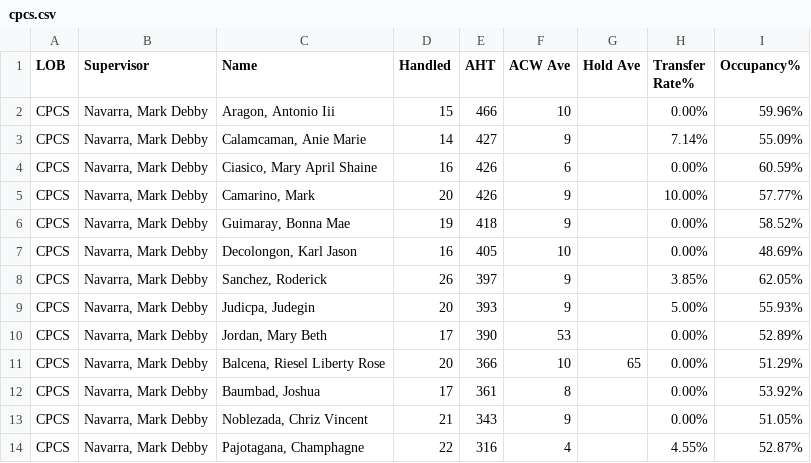
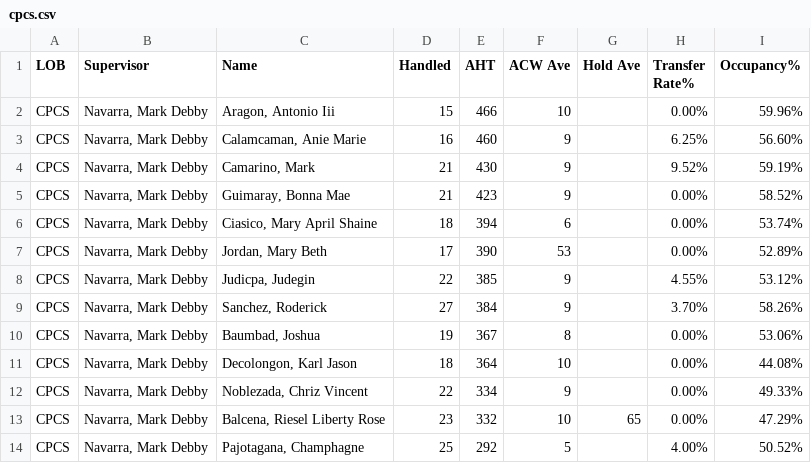
Before and after one commit to mosaicphl/caremoreproviderAHT, a CSV file: cpcs.csv, drawn as a sheet; only a part is shown; the diff covers the shown part only.

```diff
--- a/cpcs.csv
+++ b/cpcs.csv
@@ -2,13 +2,13 @@
 CPCS,"Navarra, Mark Debby","Aragon, Antonio Iii",15,466,10,,0.00%,59.96%
-CPCS,"Navarra, Mark Debby","Calamcaman, Anie Marie",14,427,9,,7.14%,55.09%
-CPCS,"Navarra, Mark Debby","Ciasico, Mary April Shaine",16,426,6,,0.00%,60.59%
-CPCS,"Navarra, Mark Debby","Camarino, Mark",20,426,9,,10.00%,57.77%
-CPCS,"Navarra, Mark Debby","Guimaray, Bonna Mae",19,418,9,,0.00%,58.52%
-CPCS,"Navarra, Mark Debby","Decolongon, Karl Jason",16,405,10,,0.00%,48.69%
-CPCS,"Navarra, Mark Debby","Sanchez, Roderick",26,397,9,,3.85%,62.05%
-CPCS,"Navarra, Mark Debby","Judicpa, Judegin",20,393,9,,5.00%,55.93%
+CPCS,"Navarra, Mark Debby","Calamcaman, Anie Marie",16,460,9,,6.25%,56.60%
+CPCS,"Navarra, Mark Debby","Camarino, Mark",21,430,9,,9.52%,59.19%
+CPCS,"Navarra, Mark Debby","Guimaray, Bonna Mae",21,423,9,,0.00%,58.52%
+CPCS,"Navarra, Mark Debby","Ciasico, Mary April Shaine",18,394,6,,0.00%,53.74%
 CPCS,"Navarra, Mark Debby","Jordan, Mary Beth",17,390,53,,0.00%,52.89%
-CPCS,"Navarra, Mark Debby","Balcena, Riesel Liberty Rose",20,366,10,65,0.00%,51.29%
-CPCS,"Navarra, Mark Debby","Baumbad, Joshua",17,361,8,,0.00%,53.92%
-CPCS,"Navarra, Mark Debby","Noblezada, Chriz Vincent",21,343,9,,0.00%,51.05%
-CPCS,"Navarra, Mark Debby","Pajotagana, Champhagne",22,316,4,,4.55%,52.87%
+CPCS,"Navarra, Mark Debby","Judicpa, Judegin",22,385,9,,4.55%,53.12%
+CPCS,"Navarra, Mark Debby","Sanchez, Roderick",27,384,9,,3.70%,58.26%
+CPCS,"Navarra, Mark Debby","Baumbad, Joshua",19,367,8,,0.00%,53.06%
+CPCS,"Navarra, Mark Debby","Decolongon, Karl Jason",18,364,10,,0.00%,44.08%
+CPCS,"Navarra, Mark Debby","Noblezada, Chriz Vincent",22,334,9,,0.00%,49.33%
+CPCS,"Navarra, Mark Debby","Balcena, Riesel Liberty Rose",23,332,10,65,0.00%,47.29%
+CPCS,"Navarra, Mark Debby","Pajotagana, Champhagne",25,292,5,,4.00%,50.52%
```
Also changed, not shown: 1 added row, 1 removed row and 18 edited cells elsewhere in this file, cpcsAHT.csv.
